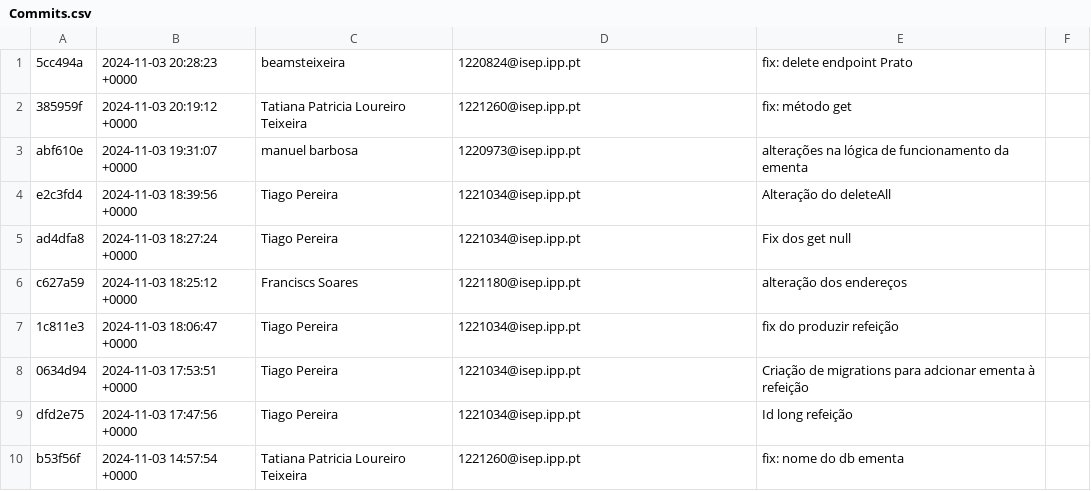
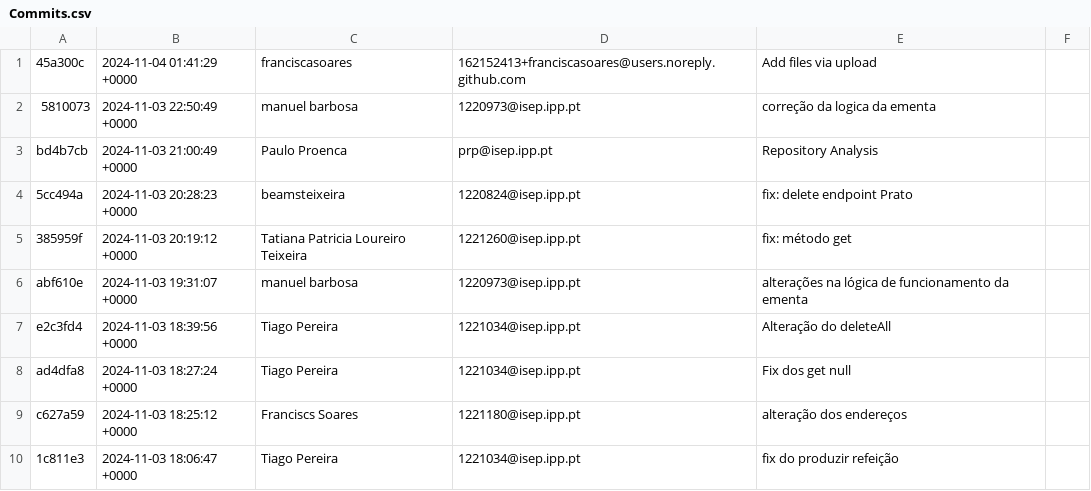
Before and after one commit to manuel-barbosaa/REST-aurante, a CSV file: GitAnalysis/Sprint_1/Commits.csv, drawn as a sheet; only a part is shown; the shorter side is filled out with more unchanged rows; the diff names each change by its address in the sheet, - before the commit and + after, or states it on an @@ line.

Commit message:
Repository Analysis

```diff
--- a/GitAnalysis/Sprint_1/Commits.csv
+++ b/GitAnalysis/Sprint_1/Commits.csv
+row 1: 45a300c | 2024-11-04 01:41:29 +0000 | franciscasoares | 162152413+franciscasoares@users.noreply.github.com | Add files via upload
+row 2: 5810073 | 2024-11-03 22:50:49 +0000 | manuel barbosa | 1220973@isep.ipp.pt | correção da logica da ementa
+row 3: bd4b7cb | 2024-11-03 21:00:49 +0000 | Paulo Proenca | prp@isep.ipp.pt | Repository Analysis
```
Also changed, not shown: 5 other files.
